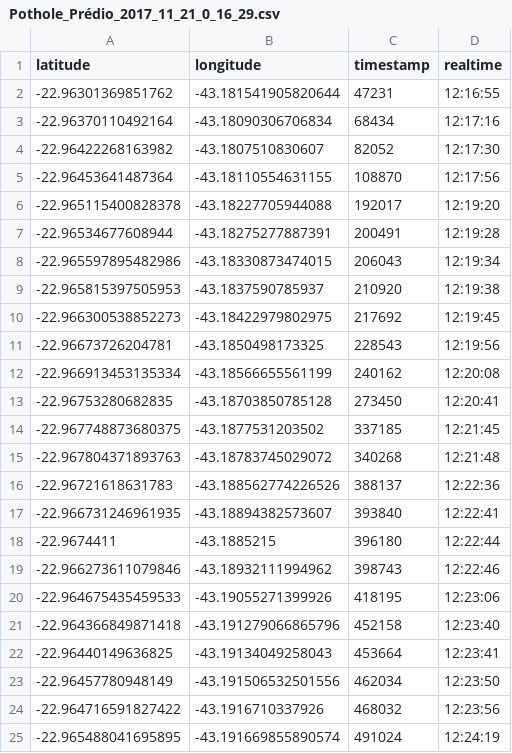
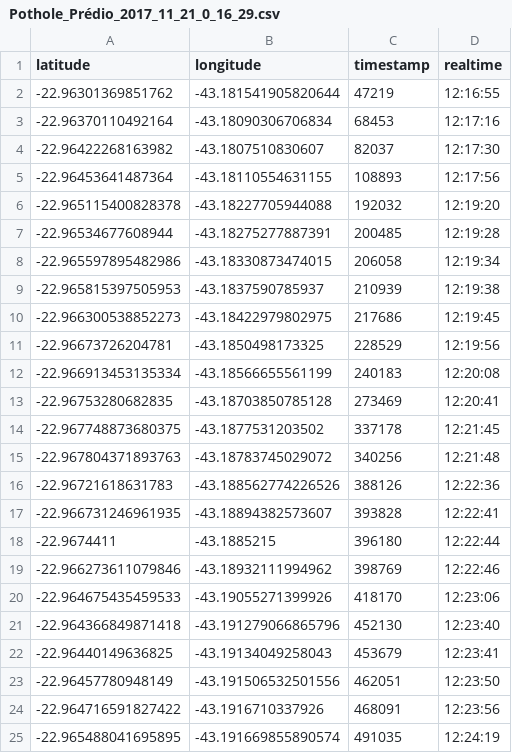
Before and after one commit to adornodev/TCC-Lunar, a CSV file: FinalCourseAssignment/Dataset/20171129/Predio/Pothole_Prédio_2017_11_21_0_16_29.csv, drawn as a sheet.

```diff
--- a/FinalCourseAssignment/Dataset/20171129/Predio/Pothole_Prédio_2017_11_21_0_16_29.csv
+++ b/FinalCourseAssignment/Dataset/20171129/Predio/Pothole_Prédio_2017_11_21_0_16_29.csv
@@ -1,25 +1,25 @@
 latitude	longitude	timestamp	realtime
--22.96301369851762	-43.181541905820644	47231	12:16:55
--22.96370110492164	-43.18090306706834	68434	12:17:16
--22.96422268163982	-43.1807510830607	82052	12:17:30
--22.96453641487364	-43.18110554631155	108870	12:17:56
--22.965115400828378	-43.18227705944088	192017	12:19:20
--22.96534677608944	-43.18275277887391	200491	12:19:28
--22.965597895482986	-43.18330873474015	206043	12:19:34
--22.965815397505953	-43.1837590785937	210920	12:19:38
--22.966300538852273	-43.18422979802975	217692	12:19:45
--22.96673726204781	-43.1850498173325	228543	12:19:56
--22.966913453135334	-43.18566655561199	240162	12:20:08
--22.96753280682835	-43.18703850785128	273450	12:20:41
--22.967748873680375	-43.1877531203502	337185	12:21:45
--22.967804371893763	-43.18783745029072	340268	12:21:48
--22.96721618631783	-43.188562774226526	388137	12:22:36
--22.966731246961935	-43.18894382573607	393840	12:22:41
+-22.96301369851762	-43.181541905820644	47219	12:16:55
+-22.96370110492164	-43.18090306706834	68453	12:17:16
+-22.96422268163982	-43.1807510830607	82037	12:17:30
+-22.96453641487364	-43.18110554631155	108893	12:17:56
+-22.965115400828378	-43.18227705944088	192032	12:19:20
+-22.96534677608944	-43.18275277887391	200485	12:19:28
+-22.965597895482986	-43.18330873474015	206058	12:19:34
+-22.965815397505953	-43.1837590785937	210939	12:19:38
+-22.966300538852273	-43.18422979802975	217686	12:19:45
+-22.96673726204781	-43.1850498173325	228529	12:19:56
+-22.966913453135334	-43.18566655561199	240183	12:20:08
+-22.96753280682835	-43.18703850785128	273469	12:20:41
+-22.967748873680375	-43.1877531203502	337178	12:21:45
+-22.967804371893763	-43.18783745029072	340256	12:21:48
+-22.96721618631783	-43.188562774226526	388126	12:22:36
+-22.966731246961935	-43.18894382573607	393828	12:22:41
 -22.9674411	-43.1885215	396180	12:22:44
--22.966273611079846	-43.18932111994962	398743	12:22:46
--22.964675435459533	-43.19055271399926	418195	12:23:06
--22.964366849871418	-43.191279066865796	452158	12:23:40
--22.96440149636825	-43.19134049258043	453664	12:23:41
--22.96457780948149	-43.191506532501556	462034	12:23:50
--22.964716591827422	-43.1916710337926	468032	12:23:56
--22.965488041695895	-43.191669855890574	491024	12:24:19
+-22.966273611079846	-43.18932111994962	398769	12:22:46
+-22.964675435459533	-43.19055271399926	418170	12:23:06
+-22.964366849871418	-43.191279066865796	452130	12:23:40
+-22.96440149636825	-43.19134049258043	453679	12:23:41
+-22.96457780948149	-43.191506532501556	462051	12:23:50
+-22.964716591827422	-43.1916710337926	468091	12:23:56
+-22.965488041695895	-43.191669855890574	491035	12:24:19
```
Also changed, not shown: FinalCourseAssignment/Dataset/20171129/Aterro/Pothole_Aterro_2017_11_21_1_3_37.csv, FinalCourseAssignment/Dataset/20171129/GloriaFlamengo/Pothole_GloriaFlamengo_2017_11_21_1_11_48.csv, 13 other files.
